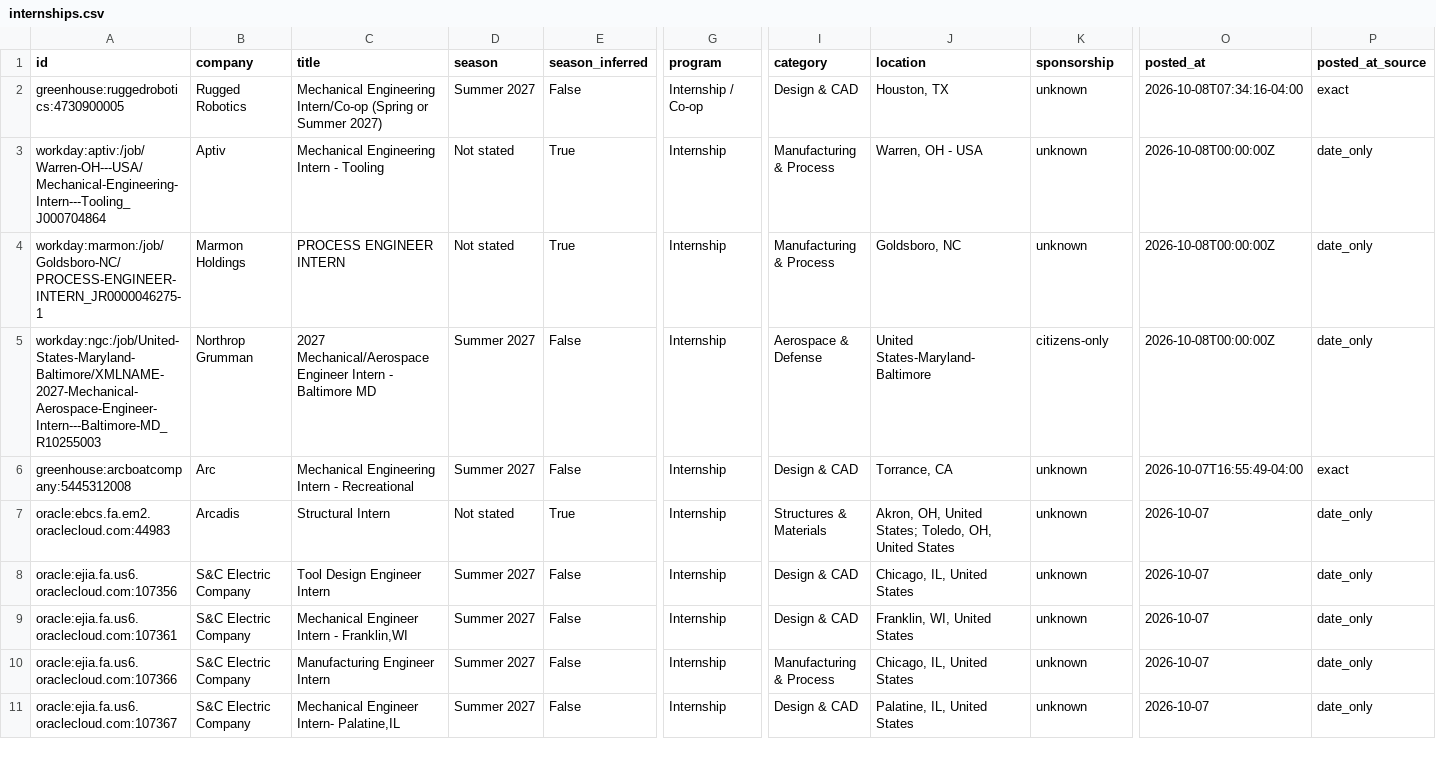
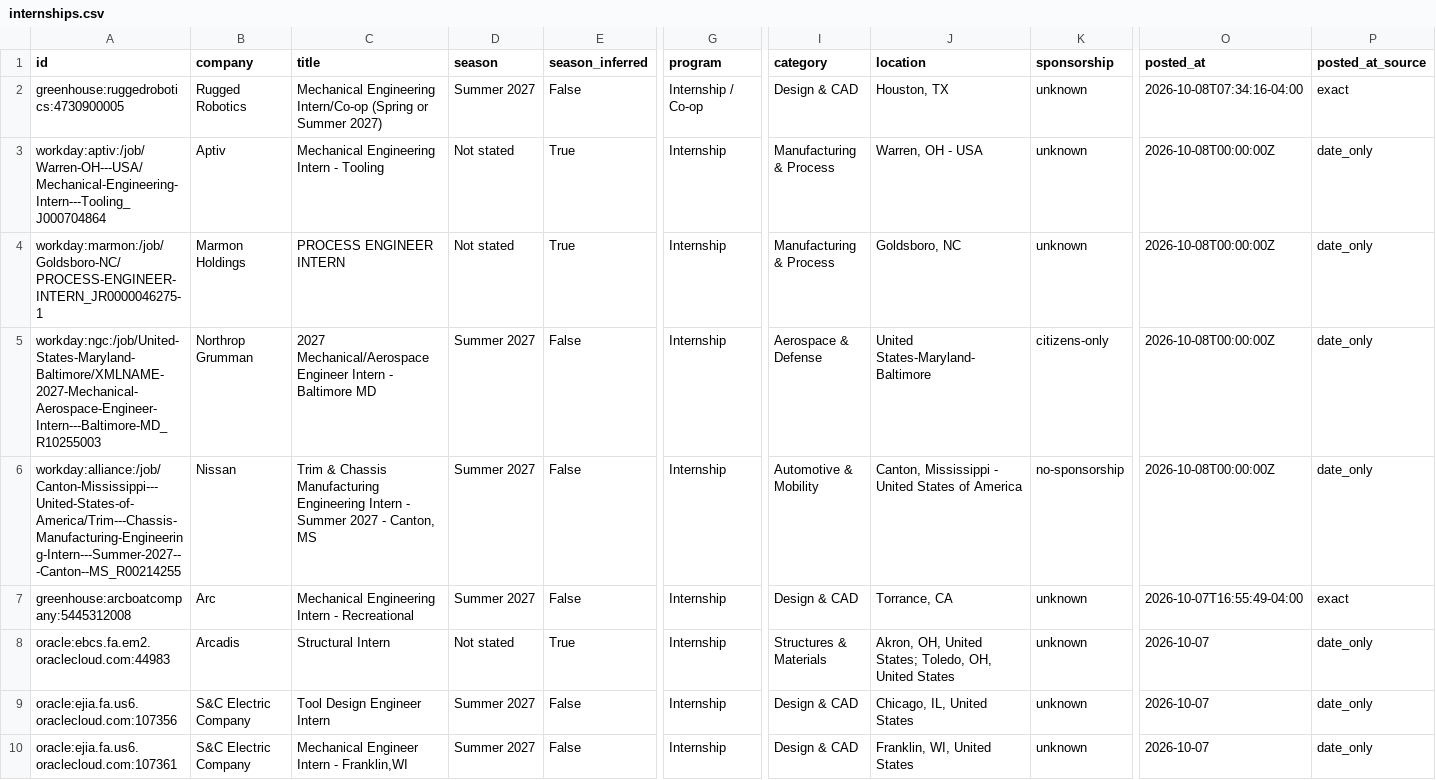
Before and after one commit to Tracker05/mechanical-engineering-internships, a CSV file: data/internships.csv, drawn as a sheet; only a part is shown, gaps mark what is left out; the shorter side is filled out with more unchanged rows; rows hold the shown columns only; the diff covers the shown part only; the diff names each change by its address in the sheet, - before the commit and + after, or states it on an @@ line.

```diff
--- a/data/internships.csv
+++ b/data/internships.csv
+row 6: workday:alliance:/job/Canton-Mississippi---United-States-of-America/Trim---Chassis-Manufacturing-Engineering-Intern---Summer-2027---Canton--MS_R00214255 | Nissan | Trim & Chassis Manufacturing Engineering Intern - Summer 2027 - Canton, MS | Summer 2027 | False | Internship | Automotive & Mobility | Canton, Mississippi - United States of America | no-sponsorship | 2026-10-08T00:00:00Z | date_only
```
Also changed, not shown: 4 removed rows elsewhere in this file, docs/internships.csv, 14 other files.
